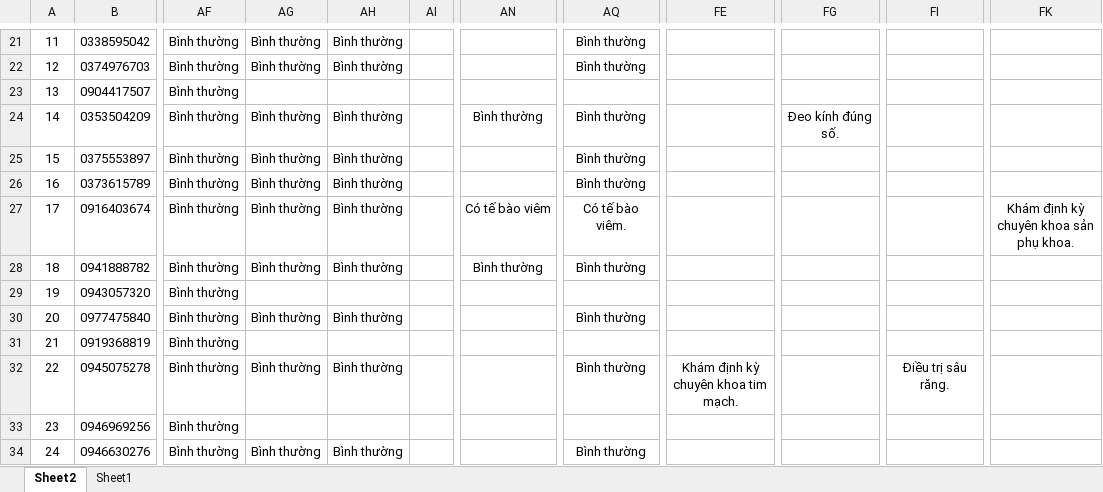
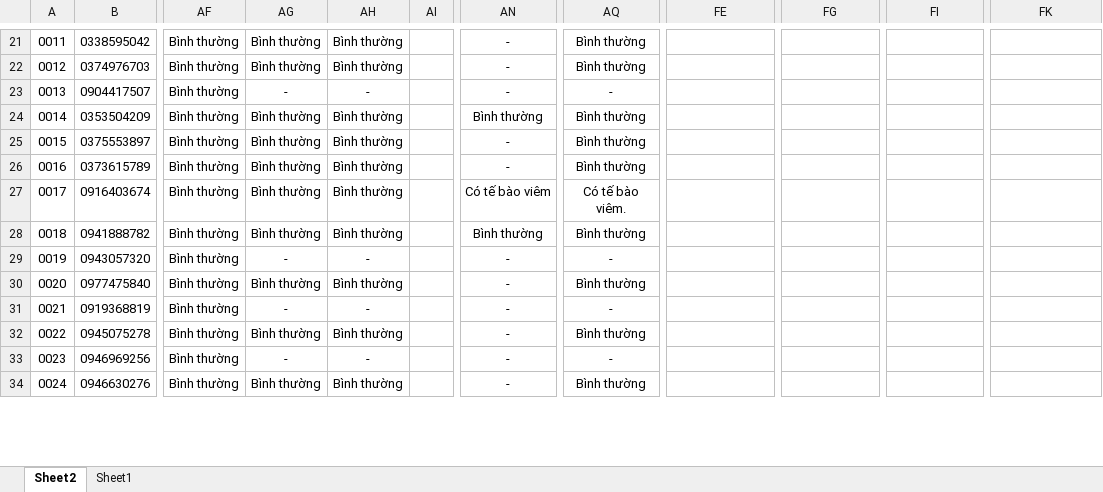
Before and after one commit to dackwolf141/KQXN3, an Excel workbook: Day Du Lieu Len FireBase.xlsm, sheet Sheet2, drawn as a sheet; only a part is shown, gaps mark what is left out; values as stored, in another font and other column widths than the file's, no borders; the diff covers the shown part only; the diff names each change by its address in the sheet, - before the commit and + after, or states it on an @@ line.

```diff
--- a/Day Du Lieu Len FireBase.xlsm (sheet Sheet2)
+++ b/Day Du Lieu Len FireBase.xlsm (sheet Sheet2)
-A21: 11
+A21: 0011
-AN21:AN23: (empty)
+AN21:AN23: -
-A22: 12
+A22: 0012
-A23: 13
+A23: 0013
-AG23: (empty)
+AG23: -
-AH23: (empty)
+AH23: -
-AQ23: (empty)
+AQ23: -
-A24: 14
+A24: 0014
-FG24: Đeo kính đúng số.
+FG24: (empty)
-A25: 15
+A25: 0015
-AN25:AN26: (empty)
+AN25:AN26: -
-A26: 16
+A26: 0016
-A27: 17
+A27: 0017
-FK27: Khám định kỳ chuyên khoa sản phụ khoa.
+FK27: (empty)
-A28: 18
+A28: 0018
-A29: 19
+A29: 0019
-AG29: (empty)
+AG29: -
-AH29: (empty)
+AH29: -
-AN29:AN34: (empty)
+AN29:AN34: -
-AQ29: (empty)
+AQ29: -
-A30: 20
+A30: 0020
-A31: 21
+A31: 0021
-AG31: (empty)
+AG31: -
-AH31: (empty)
+AH31: -
-AQ31: (empty)
+AQ31: -
-A32: 22
+A32: 0022
-FE32: Khám định kỳ chuyên khoa tim mạch.
+FE32: (empty)
-FI32: Điều trị sâu răng.
+FI32: (empty)
-A33: 23
+A33: 0023
-AG33: (empty)
+AG33: -
-AH33: (empty)
+AH33: -
-AQ33: (empty)
+AQ33: -
-A34: 24
+A34: 0024
```
Also changed, not shown: 456 edited cells elsewhere in this sheet, HTML.xlsx, 4 other files.
